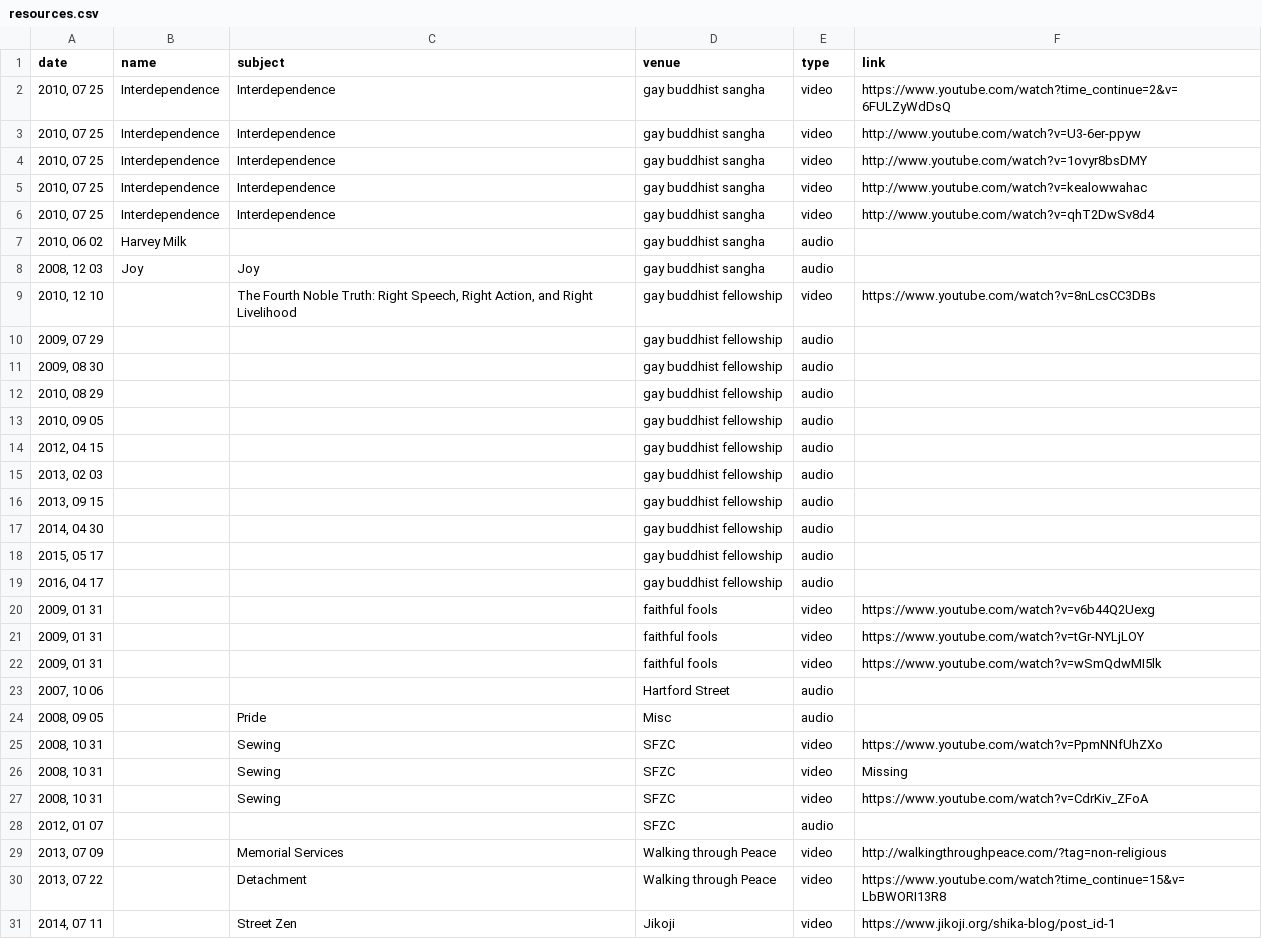
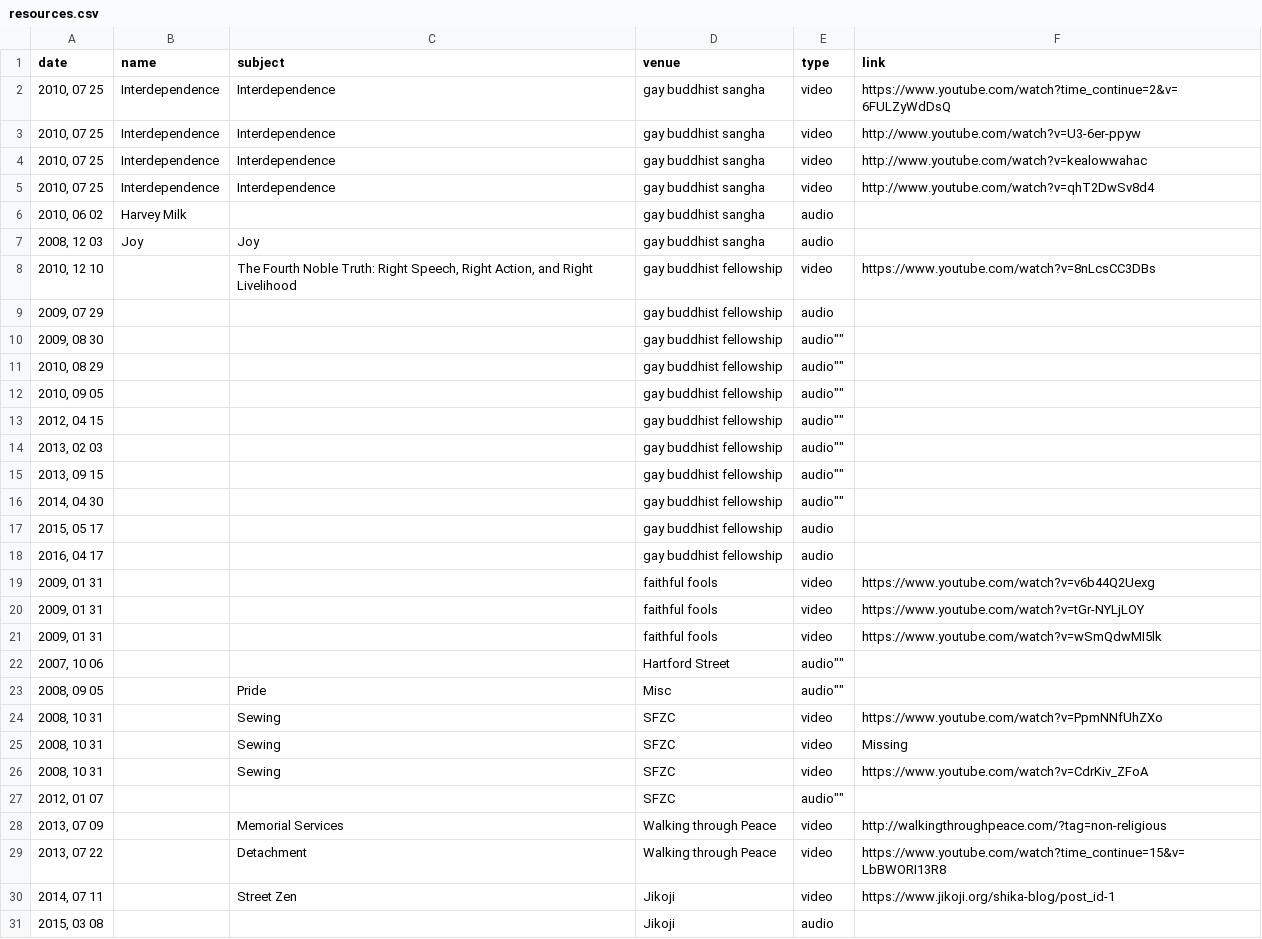
Before and after one commit to bennmeyers/Zen-Kei-Sangha, a CSV file: resources.csv, drawn as a sheet; only a part is shown; the shorter side is filled out with more unchanged rows; removed rows and columns are numbered as before the commit, all else as after; the diff names each change by its address in the sheet, - before the commit and + after, or states it on an @@ line.

Commit message:
#49: formatting CSV

```diff
--- a/resources.csv
+++ b/resources.csv
-row 4: 2010, 07 25 | Interdependence | Interdependence | gay buddhist sangha | video | http://www.youtube.com/watch?v=1ovyr8bsDMY
-E10:E16 (type): audio
+E10:E16 (type): audio""
-E22:E23 (type): audio
+E22:E23 (type): audio""
-E27 (type): audio
+E27 (type): audio""
```
